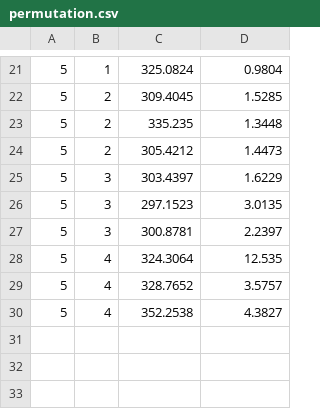
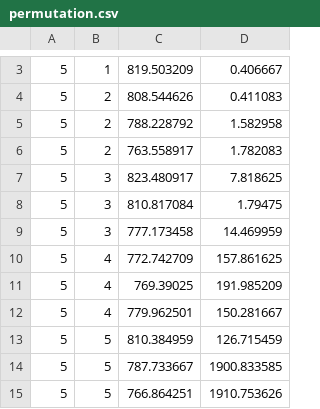
Before and after one commit to reednel/aag, a CSV file: simulations/permutation.csv, drawn as a sheet; only a part is shown, gaps mark what is left out; the diff covers the shown part only.

```diff
--- a/simulations/permutation.csv
+++ b/simulations/permutation.csv
@@ -21,10 +3,13 @@
-5,1,325.0824,0.9804
-5,2,309.4045,1.5285
-5,2,335.235,1.3448
-5,2,305.4212,1.4473
-5,3,303.4397,1.6229
-5,3,297.1523,3.0135
-5,3,300.8781,2.2397
-5,4,324.3064,12.535
-5,4,328.7652,3.5757
-5,4,352.2538,4.3827
+5,1,819.503209,0.406667
+5,2,808.544626,0.411083
+5,2,788.228792,1.582958
+5,2,763.558917,1.782083
+5,3,823.480917,7.818625
+5,3,810.817084,1.79475
+5,3,777.173458,14.469959
+5,4,772.742709,157.861625
+5,4,769.39025,191.985209
+5,4,779.962501,150.281667
+5,5,810.384959,126.715459
+5,5,787.733667,1900.833585
+5,5,766.864251,1910.753626
```
Also changed, not shown: 18 removed rows and 4 edited cells elsewhere in this file, 4 other files.
